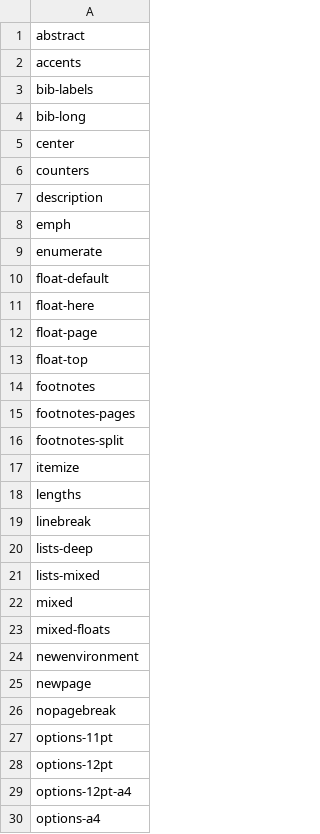
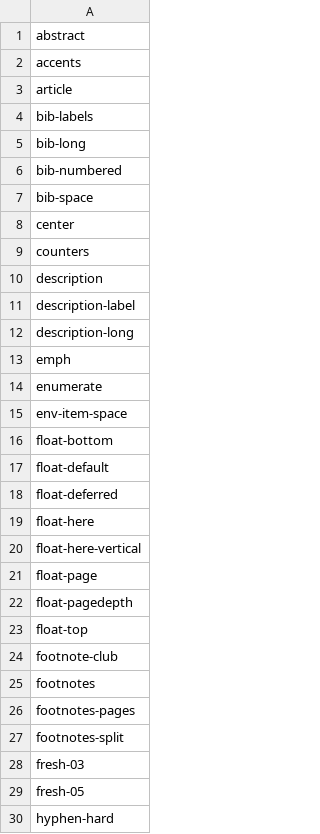
Before and after one commit to eric-vergo/LeAnTeX, a TSV file: parity/doc-baseline.tsv, drawn as a sheet; only a part is shown; the shorter side is filled out with more unchanged rows; the diff covers the shown part only; the diff names each change by its address in the sheet, - before the commit and + after, or states it on an @@ line.

```diff
--- a/parity/doc-baseline.tsv
+++ b/parity/doc-baseline.tsv
+row 3: article
+row 6: bib-numbered
+row 7: bib-space
+row 11: description-label
+row 12: description-long
+row 15: env-item-space
+row 16: float-bottom
+row 18: float-deferred
+row 20: float-here-vertical
+row 22: float-pagedepth
+row 24: footnote-club
+row 28: fresh-03
+row 29: fresh-05
+row 30: hyphen-hard
```
Also changed, not shown: 12 added rows elsewhere in this file, 44 other files.
